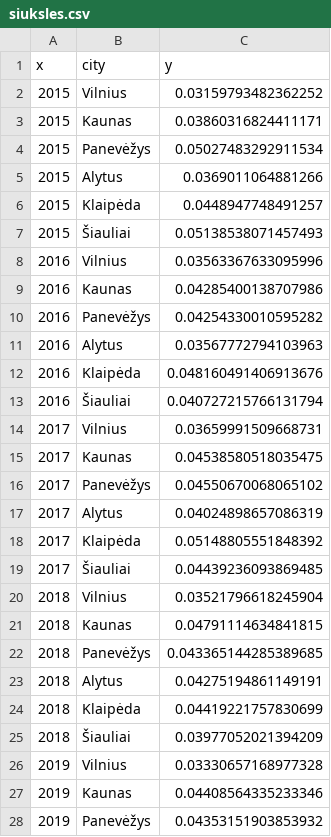
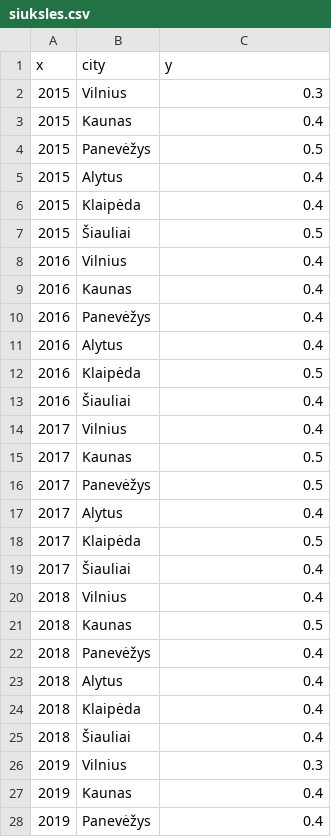
Before and after one commit to MGaulia/mieSTietis-2021-LWS, a CSV file: kpi/siuksles.csv, drawn as a sheet; only a part is shown; the diff covers the shown part only.

Commit message:
siuksles

```diff
--- a/kpi/siuksles.csv
+++ b/kpi/siuksles.csv
@@ -1,28 +1,28 @@
 x,city,y
-2015,Vilnius,0.03159793482362252
-2015,Kaunas,0.03860316824411171
-2015,Panevėžys,0.05027483292911534
-2015,Alytus,0.0369011064881266
-2015,Klaipėda,0.0448947748491257
-2015,Šiauliai,0.05138538071457493
-2016,Vilnius,0.03563367633095996
-2016,Kaunas,0.04285400138707986
-2016,Panevėžys,0.04254330010595282
-2016,Alytus,0.03567772794103963
-2016,Klaipėda,0.048160491406913676
-2016,Šiauliai,0.040727215766131794
-2017,Vilnius,0.03659991509668731
-2017,Kaunas,0.04538580518035475
-2017,Panevėžys,0.04550670068065102
-2017,Alytus,0.04024898657086319
-2017,Klaipėda,0.05148805551848392
-2017,Šiauliai,0.04439236093869485
-2018,Vilnius,0.03521796618245904
-2018,Kaunas,0.04791114634841815
-2018,Panevėžys,0.043365144285389685
-2018,Alytus,0.04275194861149191
-2018,Klaipėda,0.04419221757830699
-2018,Šiauliai,0.03977052021394209
-2019,Vilnius,0.03330657168977328
-2019,Kaunas,0.04408564335233346
-2019,Panevėžys,0.04353151903853932
+2015,Vilnius,0.3
+2015,Kaunas,0.4
+2015,Panevėžys,0.5
+2015,Alytus,0.4
+2015,Klaipėda,0.4
+2015,Šiauliai,0.5
+2016,Vilnius,0.4
+2016,Kaunas,0.4
+2016,Panevėžys,0.4
+2016,Alytus,0.4
+2016,Klaipėda,0.5
+2016,Šiauliai,0.4
+2017,Vilnius,0.4
+2017,Kaunas,0.5
+2017,Panevėžys,0.5
+2017,Alytus,0.4
+2017,Klaipėda,0.5
+2017,Šiauliai,0.4
+2018,Vilnius,0.4
+2018,Kaunas,0.5
+2018,Panevėžys,0.4
+2018,Alytus,0.4
+2018,Klaipėda,0.4
+2018,Šiauliai,0.4
+2019,Vilnius,0.3
+2019,Kaunas,0.4
+2019,Panevėžys,0.4
```
Also changed, not shown: 3 edited cells elsewhere in this file, siuksles.csv, 1 other file.
